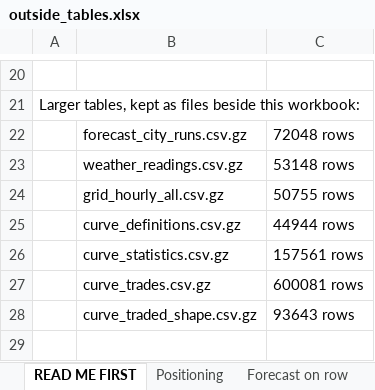
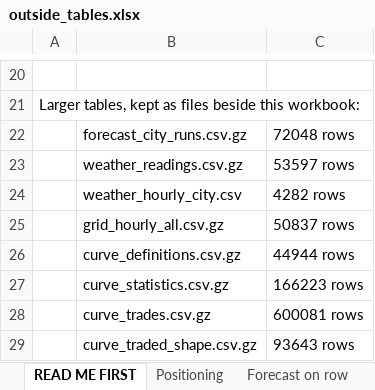
Before and after one commit to DavisAI1974/markets-data, an Excel workbook: data/outside/ng_oct2023/made/outside_tables.xlsx, sheet READ ME FIRST, drawn as a sheet; only a part is shown, gaps mark what is left out; values as stored, in another font and other column widths than the file's, no borders; addresses are those after the commit; the diff names each change by its address in the sheet, - before the commit and + after, or states it on an @@ line.

```diff
--- a/data/outside/ng_oct2023/made/outside_tables.xlsx (sheet READ ME FIRST)
+++ b/data/outside/ng_oct2023/made/outside_tables.xlsx (sheet READ ME FIRST)
-C23: 53148 rows
+C23: 53597 rows
+row 24:  | weather_hourly_city.csv | 4282 rows
-C25: 50755 rows
+C25: 50837 rows
-C27: 157561 rows
+C27: 166223 rows
```
Also changed, not shown: sheet Grid US48, sheet Forecast on row, 11 other files.
